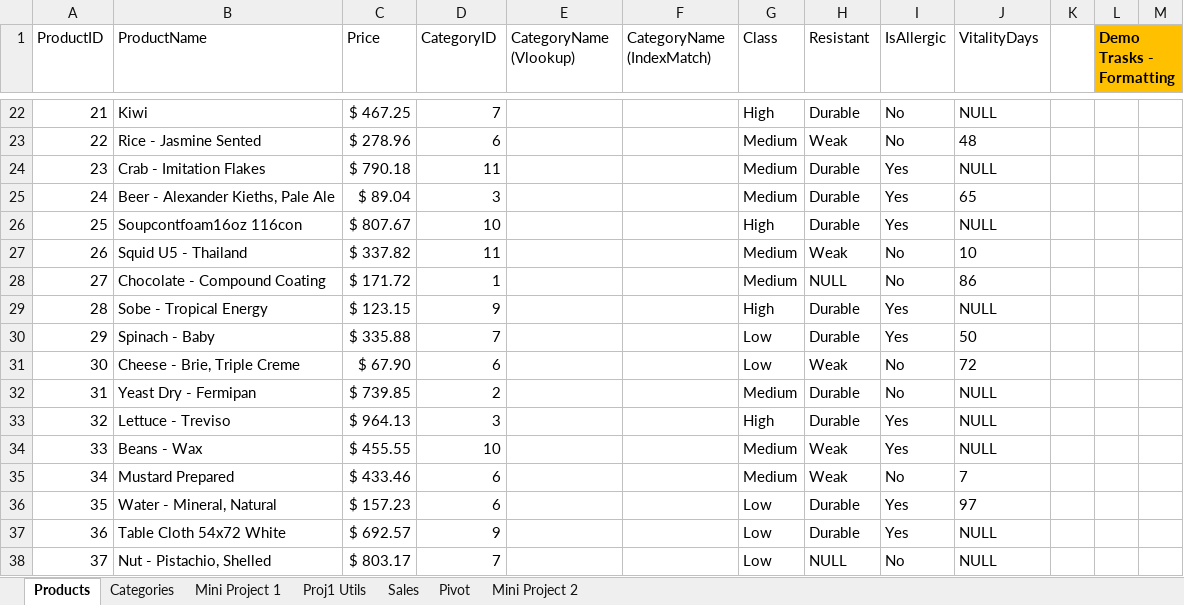
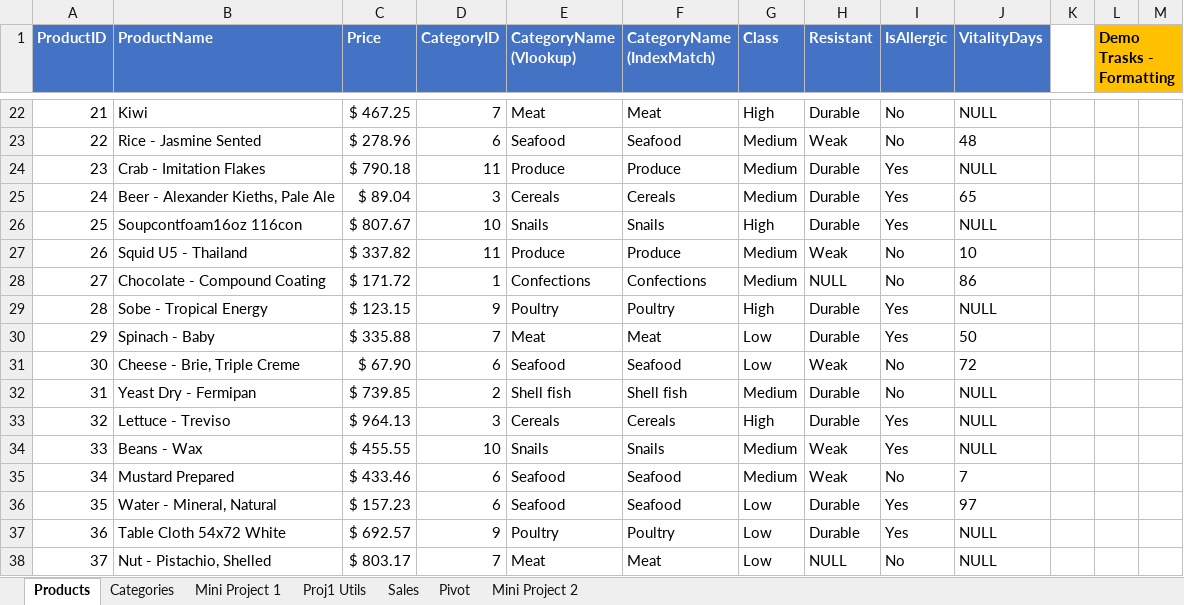
Before and after one commit to yuyang-zhong/dss-s19, an Excel workbook: HaasExcel/Haas_Excel_Workbook_LIVE_050219.xlsx, sheet Products, drawn as a sheet; only a part is shown, gaps mark what is left out; values as stored, in another font and other column widths than the file's, no borders; conditional formats and table styles not drawn; the diff covers the shown part only; the diff names each change by its address in the sheet, - before the commit and + after, or states it on an @@ line.

```diff
--- a/HaasExcel/Haas_Excel_Workbook_LIVE_050219.xlsx (sheet Products)
+++ b/HaasExcel/Haas_Excel_Workbook_LIVE_050219.xlsx (sheet Products)
@@ A1:J1 fill: none → #4472C4, bold: off → on, text colour: black → #FFFFFF @@
-E22 (CategoryName (Vlookup)): (empty)
+E22 (CategoryName (Vlookup)): Meat
-F22 (CategoryName (IndexMatch)): (empty)
+F22 (CategoryName (IndexMatch)): Meat
-E23 (CategoryName (Vlookup)): (empty)
+E23 (CategoryName (Vlookup)): Seafood
-F23 (CategoryName (IndexMatch)): (empty)
+F23 (CategoryName (IndexMatch)): Seafood
-E24 (CategoryName (Vlookup)): (empty)
+E24 (CategoryName (Vlookup)): Produce
-F24 (CategoryName (IndexMatch)): (empty)
+F24 (CategoryName (IndexMatch)): Produce
-E25 (CategoryName (Vlookup)): (empty)
+E25 (CategoryName (Vlookup)): Cereals
-F25 (CategoryName (IndexMatch)): (empty)
+F25 (CategoryName (IndexMatch)): Cereals
-E26 (CategoryName (Vlookup)): (empty)
+E26 (CategoryName (Vlookup)): Snails
-F26 (CategoryName (IndexMatch)): (empty)
+F26 (CategoryName (IndexMatch)): Snails
-E27 (CategoryName (Vlookup)): (empty)
+E27 (CategoryName (Vlookup)): Produce
-F27 (CategoryName (IndexMatch)): (empty)
+F27 (CategoryName (IndexMatch)): Produce
-E28 (CategoryName (Vlookup)): (empty)
+E28 (CategoryName (Vlookup)): Confections
-F28 (CategoryName (IndexMatch)): (empty)
+F28 (CategoryName (IndexMatch)): Confections
-E29 (CategoryName (Vlookup)): (empty)
+E29 (CategoryName (Vlookup)): Poultry
-F29 (CategoryName (IndexMatch)): (empty)
+F29 (CategoryName (IndexMatch)): Poultry
-E30 (CategoryName (Vlookup)): (empty)
+E30 (CategoryName (Vlookup)): Meat
-F30 (CategoryName (IndexMatch)): (empty)
+F30 (CategoryName (IndexMatch)): Meat
-E31 (CategoryName (Vlookup)): (empty)
+E31 (CategoryName (Vlookup)): Seafood
-F31 (CategoryName (IndexMatch)): (empty)
+F31 (CategoryName (IndexMatch)): Seafood
-E32 (CategoryName (Vlookup)): (empty)
+E32 (CategoryName (Vlookup)): Shell fish
-F32 (CategoryName (IndexMatch)): (empty)
+F32 (CategoryName (IndexMatch)): Shell fish
-E33 (CategoryName (Vlookup)): (empty)
+E33 (CategoryName (Vlookup)): Cereals
-F33 (CategoryName (IndexMatch)): (empty)
+F33 (CategoryName (IndexMatch)): Cereals
-E34 (CategoryName (Vlookup)): (empty)
+E34 (CategoryName (Vlookup)): Snails
-F34 (CategoryName (IndexMatch)): (empty)
+F34 (CategoryName (IndexMatch)): Snails
-E35:E36 (CategoryName (Vlookup)): (empty)
+E35:E36 (CategoryName (Vlookup)): Seafood
-F35:F36 (CategoryName (IndexMatch)): (empty)
+F35:F36 (CategoryName (IndexMatch)): Seafood
-E37 (CategoryName (Vlookup)): (empty)
+E37 (CategoryName (Vlookup)): Poultry
-F37 (CategoryName (IndexMatch)): (empty)
+F37 (CategoryName (IndexMatch)): Poultry
-E38 (CategoryName (Vlookup)): (empty)
+E38 (CategoryName (Vlookup)): Meat
-F38 (CategoryName (IndexMatch)): (empty)
+F38 (CategoryName (IndexMatch)): Meat
```
Also changed, not shown: 870 edited cells elsewhere in this sheet, sheet Sales, sheet Mini Project 2, sheet Pivot, sheet Mini Project 1, formulas that keep their value, 1 other file.
